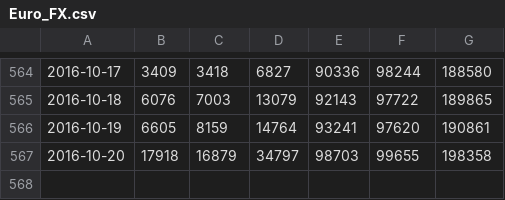
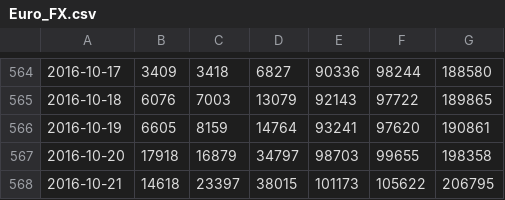
Before and after one commit to casper/proptime, a CSV file: work/Euro_FX.csv, drawn as a sheet; only a part is shown, gaps mark what is left out; the diff names each change by its address in the sheet, - before the commit and + after, or states it on an @@ line.

```diff
--- a/work/Euro_FX.csv
+++ b/work/Euro_FX.csv
+row 568: 2016-10-21 | 14618 | 23397 | 38015 | 101173 | 105622 | 206795
```
Also changed, not shown: work/Australian_Dollar.csv, work/British_Pound.csv, 17 other files.
